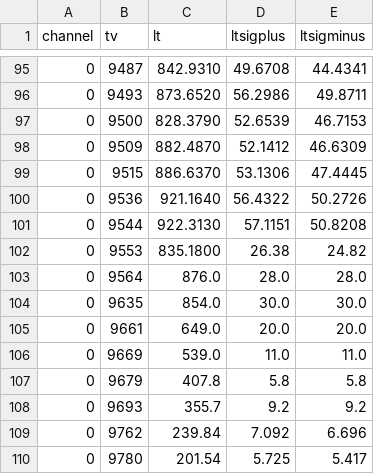
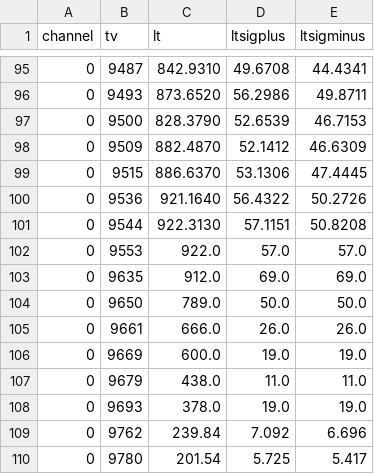
Before and after one commit to lariat/lariatsoft, a CSV file: LArIATDataProviders/LArIAT_Lifetime_Run2_withErrors.csv, drawn as a sheet; only a part is shown, gaps mark what is left out; removed rows and columns are numbered as before the commit, all else as after; the diff names each change by its address in the sheet, - before the commit and + after, or states it on an @@ line.

Commit message:
Field scan electron lifetimes

```diff
--- a/LArIATDataProviders/LArIAT_Lifetime_Run2_withErrors.csv
+++ b/LArIATDataProviders/LArIAT_Lifetime_Run2_withErrors.csv
-C102 (lt): 835.1800
+C102 (lt): 922.0
-D102 (ltsigplus): 26.38
+D102 (ltsigplus): 57.0
-E102 (ltsigminus): 24.82
+E102 (ltsigminus): 57.0
-row 103: 0 | 9564 | 876.0 | 28.0 | 28.0
-C103 (lt): 854.0
+C103 (lt): 912.0
-D103 (ltsigplus): 30.0
+D103 (ltsigplus): 69.0
-E103 (ltsigminus): 30.0
+E103 (ltsigminus): 69.0
+row 104: 0 | 9650 | 789.0 | 50.0 | 50.0
-C105 (lt): 649.0
+C105 (lt): 666.0
-D105 (ltsigplus): 20.0
+D105 (ltsigplus): 26.0
-E105 (ltsigminus): 20.0
+E105 (ltsigminus): 26.0
-C106 (lt): 539.0
+C106 (lt): 600.0
-D106 (ltsigplus): 11.0
+D106 (ltsigplus): 19.0
-E106 (ltsigminus): 11.0
+E106 (ltsigminus): 19.0
-C107 (lt): 407.8
+C107 (lt): 438.0
-D107 (ltsigplus): 5.8
+D107 (ltsigplus): 11.0
-E107 (ltsigminus): 5.8
+E107 (ltsigminus): 11.0
-C108 (lt): 355.7
+C108 (lt): 378.0
-D108 (ltsigplus): 9.2
+D108 (ltsigplus): 19.0
-E108 (ltsigminus): 9.2
+E108 (ltsigminus): 19.0
```
